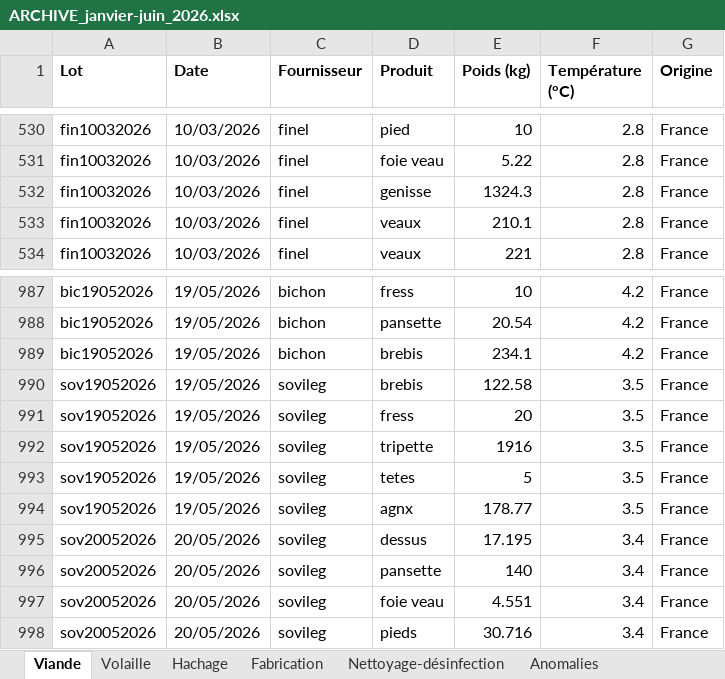
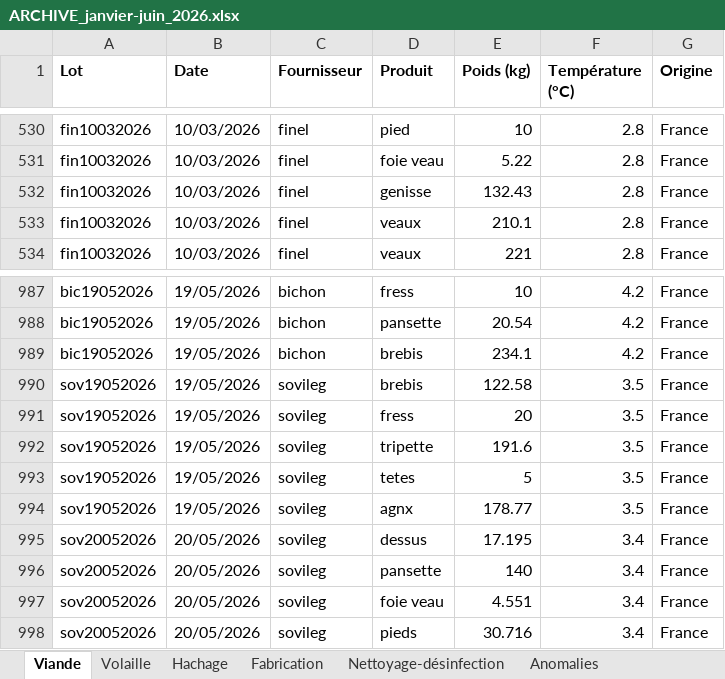
Before and after one commit to mk19mk69-ops/haccp, an Excel workbook: archives/ARCHIVE_janvier-juin_2026.xlsx, sheet Viande, drawn as a sheet; only a part is shown, gaps mark what is left out; values as stored, in another font and other column widths than the file's, no borders; the diff names each change by its address in the sheet, - before the commit and + after, or states it on an @@ line.

```diff
--- a/archives/ARCHIVE_janvier-juin_2026.xlsx (sheet Viande)
+++ b/archives/ARCHIVE_janvier-juin_2026.xlsx (sheet Viande)
-E532 (Poids (kg)): 1324.3
+E532 (Poids (kg)): 132.43
-E992 (Poids (kg)): 1916
+E992 (Poids (kg)): 191.6
```
Also changed, not shown: sheet Anomalies, sheet Volaille, 1 other file.
